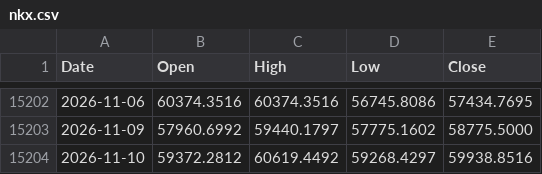
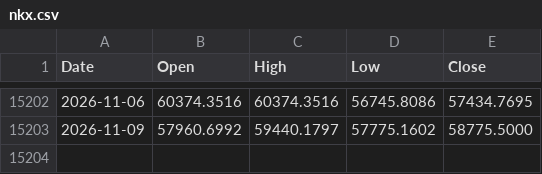
Before and after one commit to muneon0726-create/automation-market, a CSV file: data/nkx.csv, drawn as a sheet; only a part is shown, gaps mark what is left out; the diff names each change by its address in the sheet, - before the commit and + after, or states it on an @@ line.

```diff
--- a/data/nkx.csv
+++ b/data/nkx.csv
-row 15204: 2026-11-10 | 59372.2812 | 60619.4492 | 59268.4297 | 59938.8516
```
Also changed, not shown: data/ndq.csv, data/soxx.csv, 3 other files.
